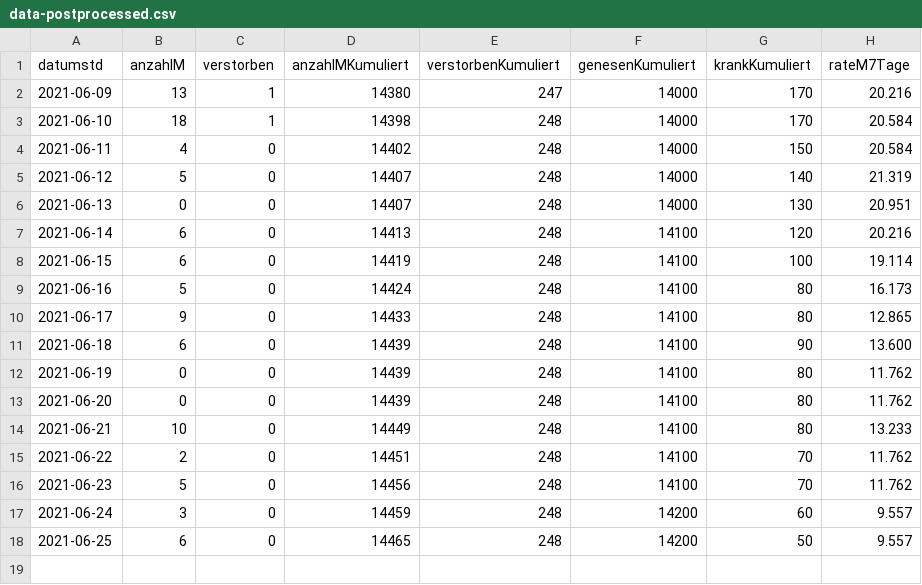
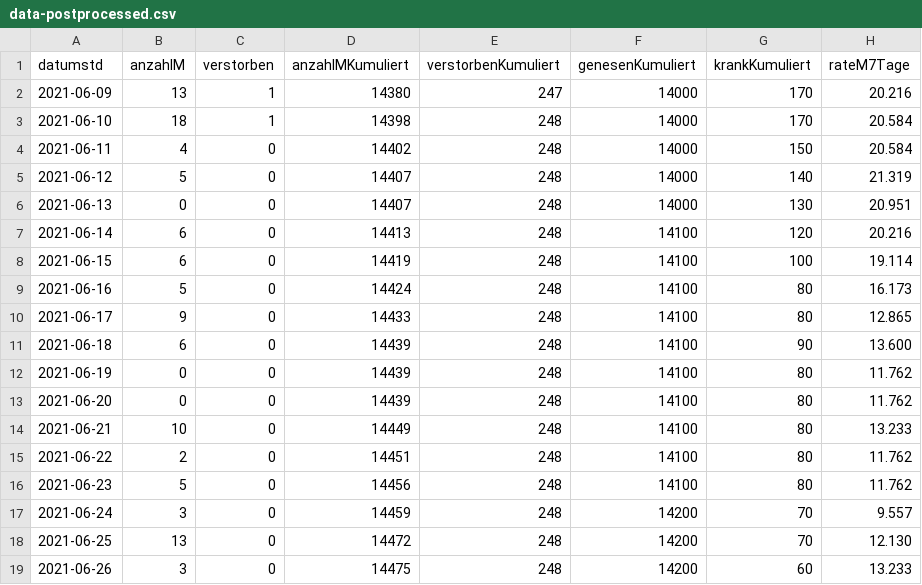
Before and after one commit to solygen/flat-covid19-oberberg, a CSV file: data-postprocessed.csv, drawn as a sheet.

Commit message:
Flat: latest data (2021-06-27T06:03:32.298Z) {   "date": "2021-06-27T06:03:32.298Z",   "files": [     {       "name": "data-history.csv",       "deltaBytes": 1100,       "source": "https://www.lzg.nrw.de/covid19/daten/covid19_5374.csv"     },     {       "name": "data-postprocessed.csv",       "deltaBytes": 44,       "source": "https://www.lzg.nrw.de/covid19/daten/covid19_5374.csv"     },     {       "name": "data.csv",       "deltaBytes": 0,       "source": "https://www.lzg.nrw.de/covid19/daten/covid19_5374.csv"     }   ] }

```diff
--- a/data-postprocessed.csv
+++ b/data-postprocessed.csv
@@ -14,5 +14,6 @@ datumstd,anzahlM,verstorben,anzahlMKumuliert,verstorbenKumuliert,genesenKumulier
 2021-06-21,10,0,14449,248,14100,80,13.233
-2021-06-22,2,0,14451,248,14100,70,11.762
-2021-06-23,5,0,14456,248,14100,70,11.762
-2021-06-24,3,0,14459,248,14200,60,9.557
-2021-06-25,6,0,14465,248,14200,50,9.557
+2021-06-22,2,0,14451,248,14100,80,11.762
+2021-06-23,5,0,14456,248,14100,80,11.762
+2021-06-24,3,0,14459,248,14200,70,9.557
+2021-06-25,13,0,14472,248,14200,70,12.130
+2021-06-26,3,0,14475,248,14200,60,13.233
```
Also changed, not shown: data-history.csv, data.csv.
